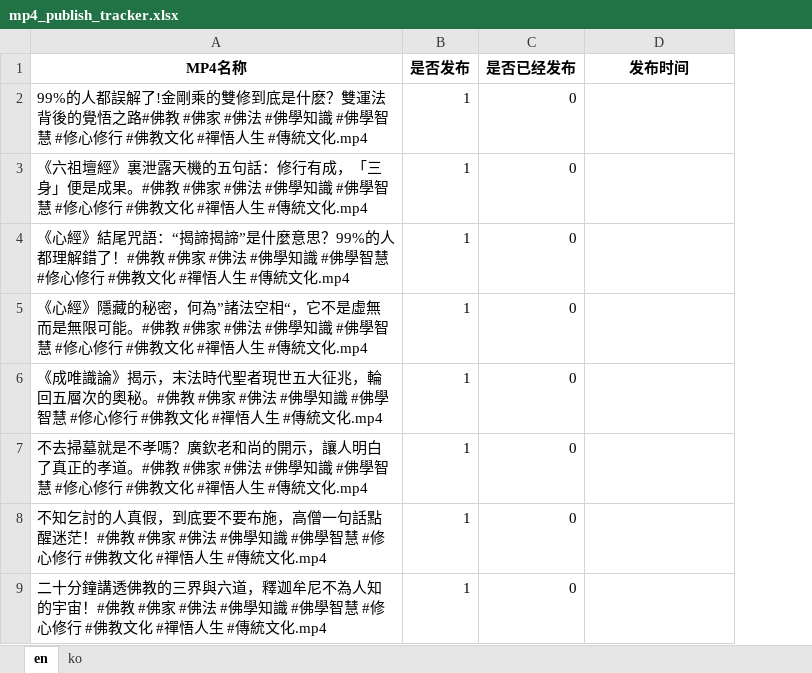
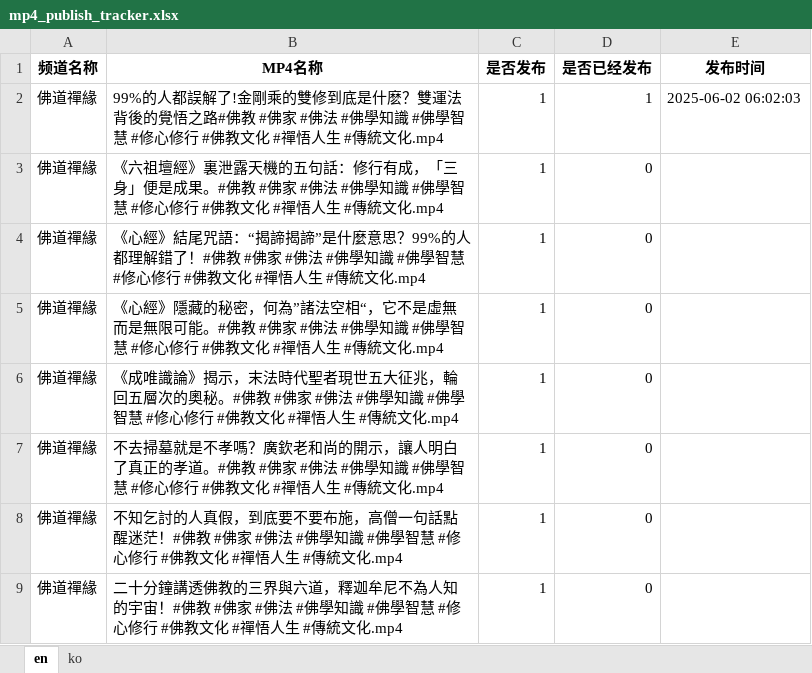
Before and after one commit to ld909/short_whisper, an Excel workbook: buda/mp4_publish_tracker.xlsx, sheet en, drawn as a sheet; only a part is shown; values as stored, in another font and other column widths than the file's, no borders; addresses are those after the commit; the diff names each change by its address in the sheet, - before the commit and + after, or states it on an @@ line.

```diff
--- a/buda/mp4_publish_tracker.xlsx (sheet en)
+++ b/buda/mp4_publish_tracker.xlsx (sheet en)
+column A (频道名称), rows 2-9: all 佛道禪緣
-D2 (是否已经发布): 0
+D2 (是否已经发布): 1
-E2 (发布时间): (empty)
+E2 (发布时间): 2025-06-02 06:02:03
```
Also changed, not shown: sheet ko, 15 other files.
